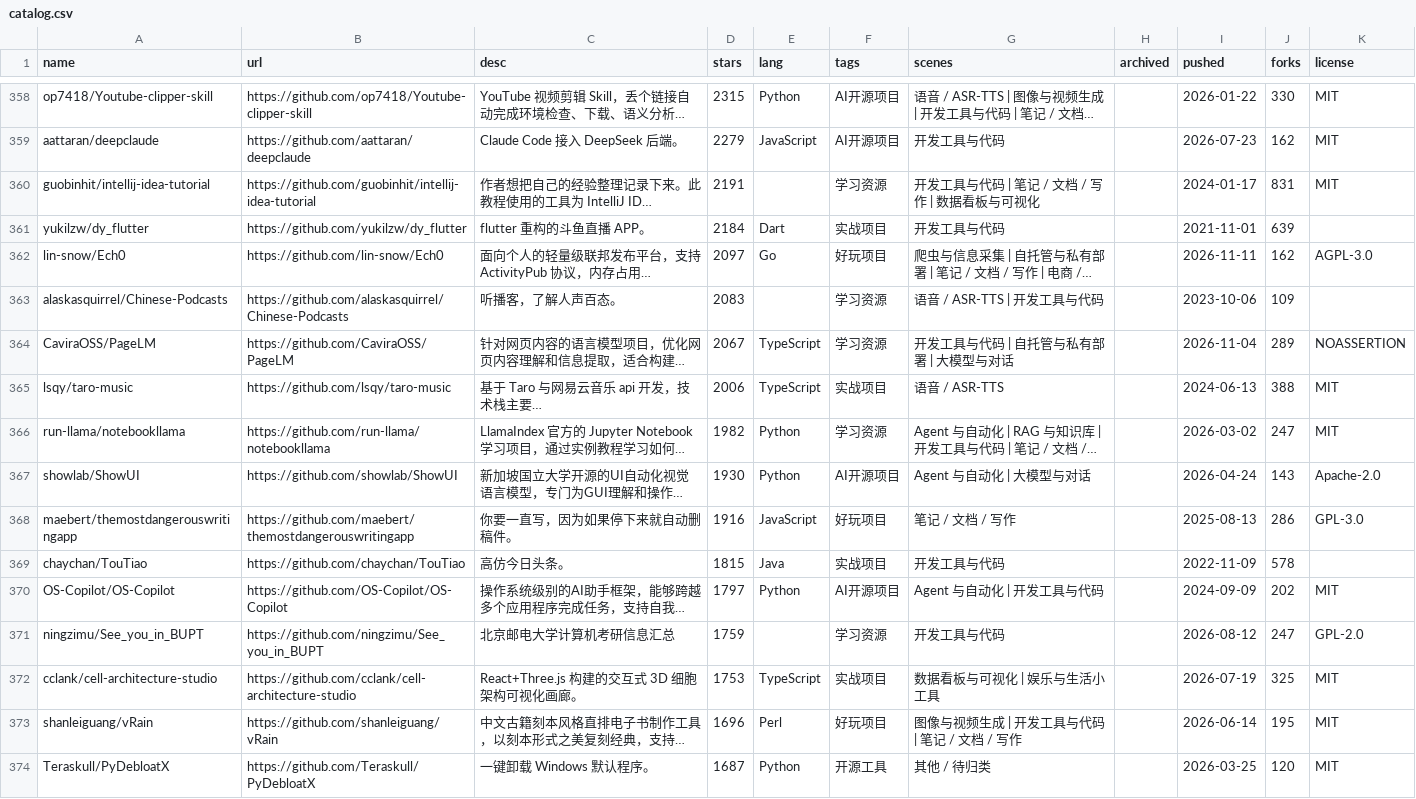
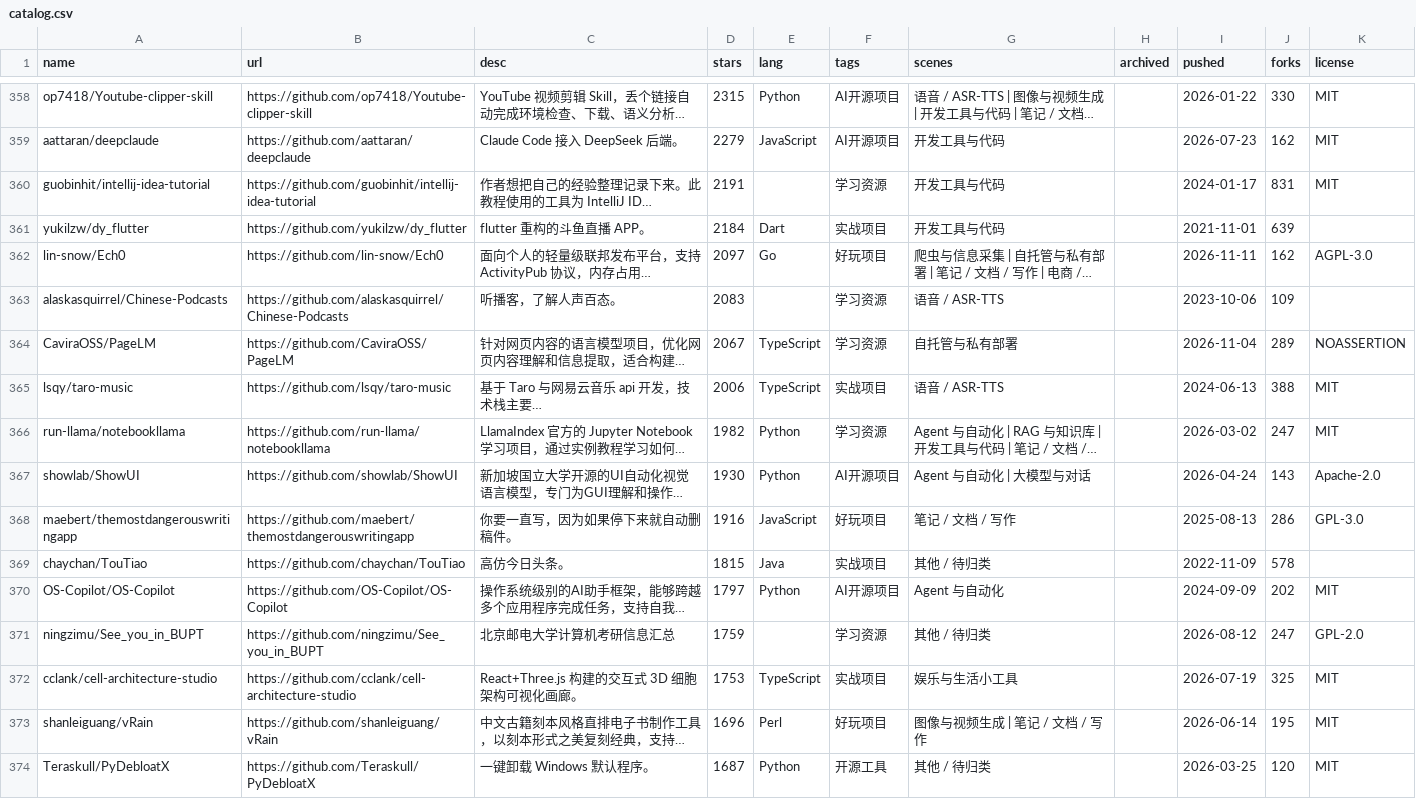
Before and after one commit to ccfatemlyon-afk/oss-catalog, a CSV file: catalog.csv, drawn as a sheet; only a part is shown, gaps mark what is left out; long unchanged cells end in …; the diff covers the shown part only; the diff names each change by its address in the sheet, - before the commit and + after, or states it on an @@ line.

```diff
--- a/catalog.csv
+++ b/catalog.csv
-G360 (scenes): 开发工具与代码 | 笔记 / 文档 / 写作 | 数据看板与可视化
+G360 (scenes): 开发工具与代码
-G363 (scenes): 语音 / ASR-TTS | 开发工具与代码
+G363 (scenes): 语音 / ASR-TTS
-G364 (scenes): 开发工具与代码 | 自托管与私有部署 | 大模型与对话
+G364 (scenes): 自托管与私有部署
-G369 (scenes): 开发工具与代码
+G369 (scenes): 其他 / 待归类
-G370 (scenes): Agent 与自动化 | 开发工具与代码
+G370 (scenes): Agent 与自动化
-G371 (scenes): 开发工具与代码
+G371 (scenes): 其他 / 待归类
-G372 (scenes): 数据看板与可视化 | 娱乐与生活小工具
+G372 (scenes): 娱乐与生活小工具
-G373 (scenes): 图像与视频生成 | 开发工具与代码 | 笔记 / 文档 / 写作
+G373 (scenes): 图像与视频生成 | 笔记 / 文档 / 写作
```
Also changed, not shown: 153 edited cells elsewhere in this file, 1 other file.
